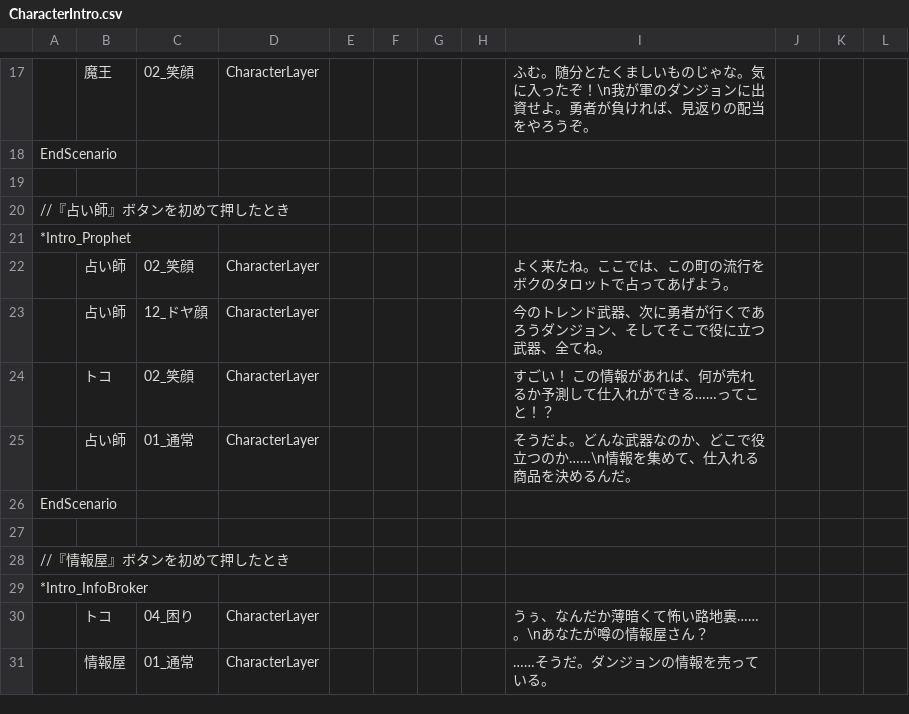
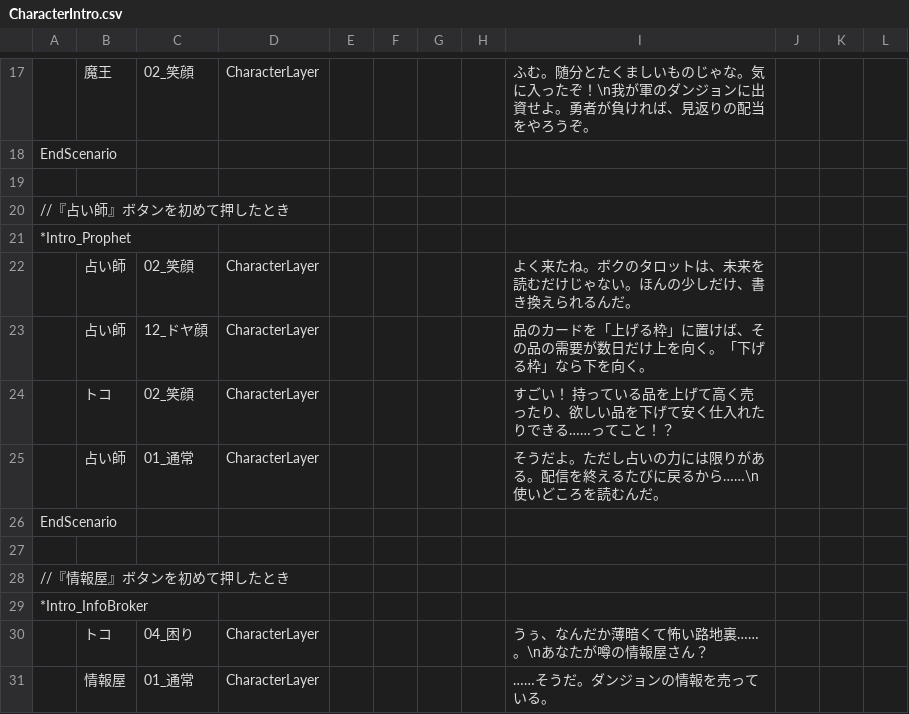
Before and after one commit to yanoryuu/TomsLands, a CSV file: Assets/TomsScenario/Scenarios/CharacterIntro.csv, drawn as a sheet; only a part is shown, gaps mark what is left out.

```diff
--- a/Assets/TomsScenario/Scenarios/CharacterIntro.csv
+++ b/Assets/TomsScenario/Scenarios/CharacterIntro.csv
@@ -21,6 +21,6 @@ EndScenario,,,,,,,,,,,
 *Intro_Prophet,,,,,,,,,,,
-,占い師,02_笑顔,CharacterLayer,,,,,"よく来たね。ここでは、この町の流行をボクのタロットで占ってあげよう。",,,
-,占い師,12_ドヤ顔,CharacterLayer,,,,,"今のトレンド武器、次に勇者が行くであろうダンジョン、そしてそこで役に立つ武器、全てね。",,,
-,トコ,02_笑顔,CharacterLayer,,,,,"すごい！　この情報があれば、何が売れるか予測して仕入れができる……ってこと！？",,,
-,占い師,01_通常,CharacterLayer,,,,,"そうだよ。どんな武器なのか、どこで役立つのか……\n情報を集めて、仕入れる商品を決めるんだ。",,,
+,占い師,02_笑顔,CharacterLayer,,,,,"よく来たね。ボクのタロットは、未来を読むだけじゃない。ほんの少しだけ、書き換えられるんだ。",,,
+,占い師,12_ドヤ顔,CharacterLayer,,,,,"品のカードを「上げる枠」に置けば、その品の需要が数日だけ上を向く。「下げる枠」なら下を向く。",,,
+,トコ,02_笑顔,CharacterLayer,,,,,"すごい！　持っている品を上げて高く売ったり、欲しい品を下げて安く仕入れたりできる……ってこと！？",,,
+,占い師,01_通常,CharacterLayer,,,,,"そうだよ。ただし占いの力には限りがある。配信を終えるたびに戻るから……\n使いどころを読むんだ。",,,
 EndScenario,,,,,,,,,,,
```
Also changed, not shown: 48 other files.
